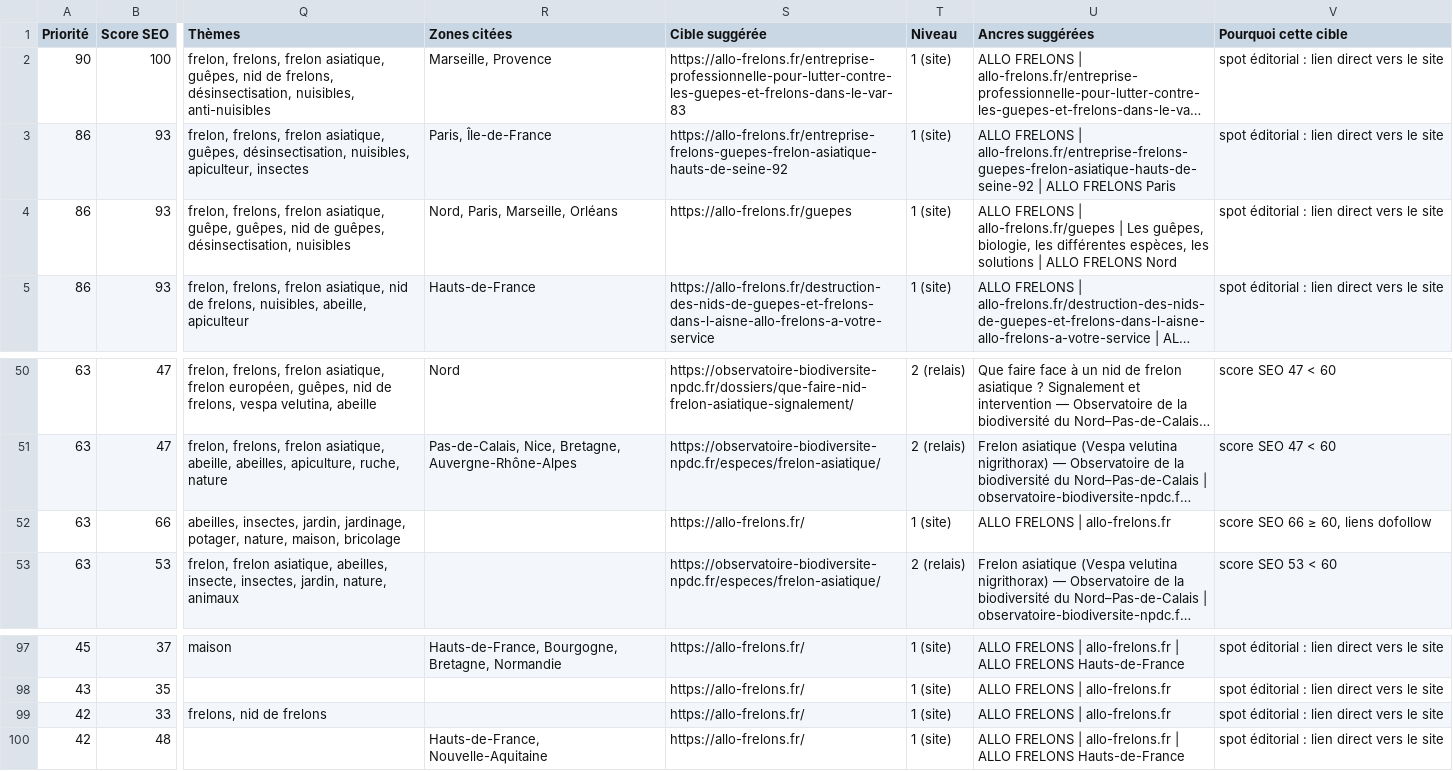
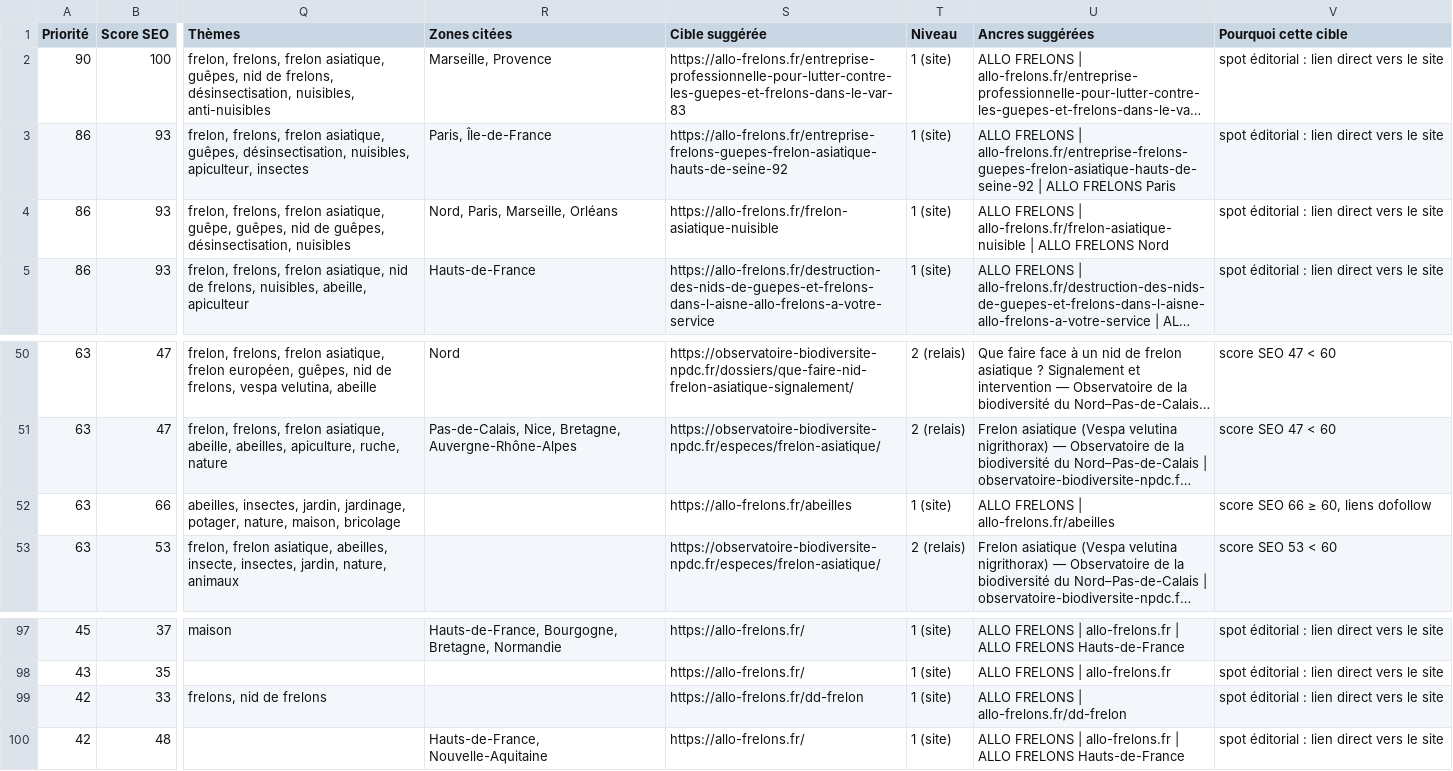
Before and after one commit to Guitew/nevers-frelons-guepes, a CSV file: netlinking/donnees/rapport.csv, drawn as a sheet; only a part is shown, gaps mark what is left out; long unchanged cells end in …; the diff covers the shown part only; the diff names each change by its address in the sheet, - before the commit and + after, or states it on an @@ line.

```diff
--- a/netlinking/donnees/rapport.csv
+++ b/netlinking/donnees/rapport.csv
-S4 (Cible suggérée): https://allo-frelons.fr/guepes
+S4 (Cible suggérée): https://allo-frelons.fr/frelon-asiatique-nuisible
-U4 (Ancres suggérées): …FRELONS | allo-frelons.fr/guepes | Les guêpes, biologie, les différentes espèces, les solutions | ALLO…
+U4 (Ancres suggérées): …FRELONS | allo-frelons.fr/frelon-asiatique-nuisible | ALLO…
-S52 (Cible suggérée): https://allo-frelons.fr/
+S52 (Cible suggérée): https://allo-frelons.fr/abeilles
-U52 (Ancres suggérées): ALLO FRELONS | allo-frelons.fr
+U52 (Ancres suggérées): ALLO FRELONS | allo-frelons.fr/abeilles
-S99 (Cible suggérée): https://allo-frelons.fr/
+S99 (Cible suggérée): https://allo-frelons.fr/dd-frelon
-U99 (Ancres suggérées): ALLO FRELONS | allo-frelons.fr
+U99 (Ancres suggérées): ALLO FRELONS | allo-frelons.fr/dd-frelon
```
Also changed, not shown: 26 edited cells elsewhere in this file, 4 other files.
